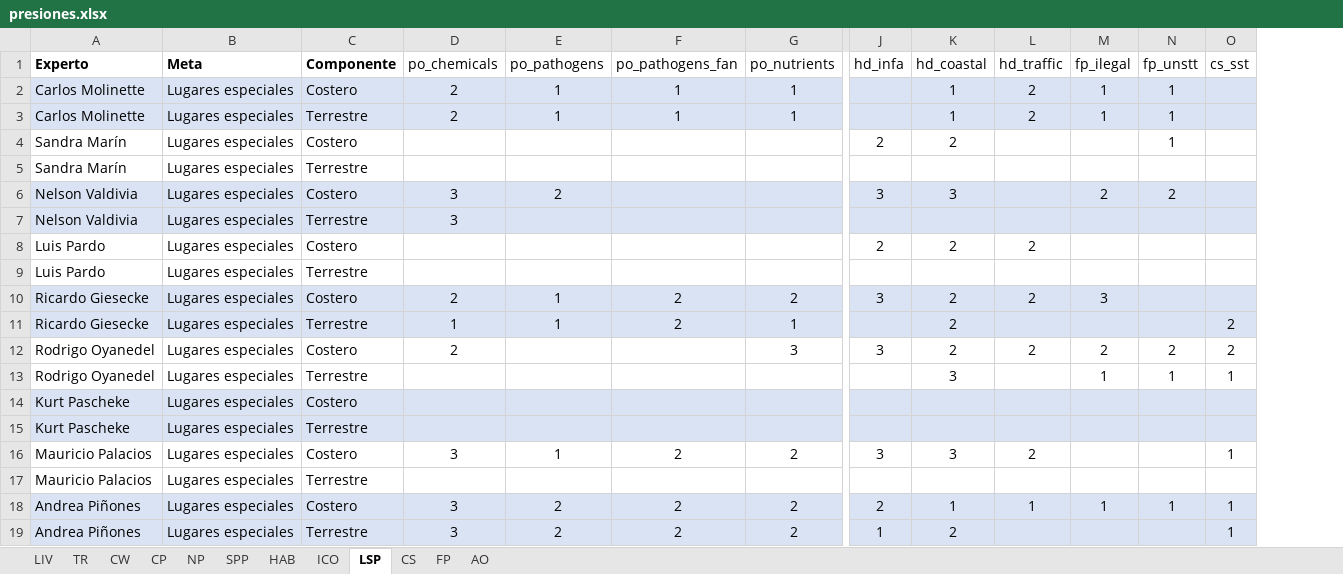
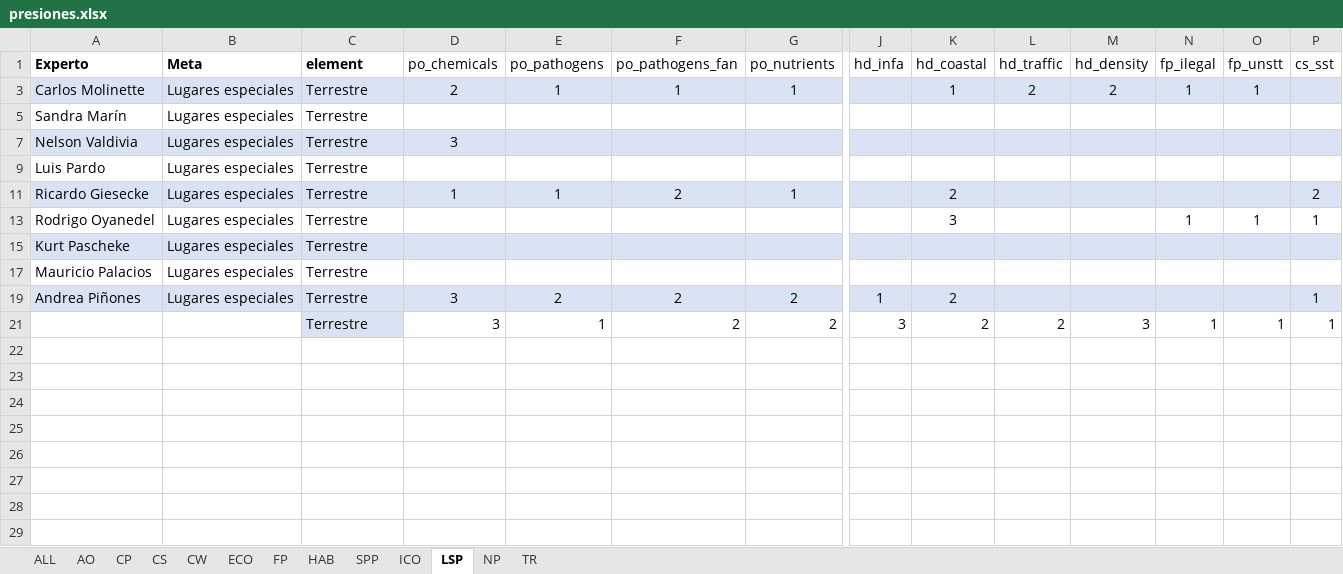
Before and after one commit to OHI-Science/pat, an Excel workbook: prep/_pressures/presiones.xlsx, sheet LSP, drawn as a sheet; only a part is shown, gaps mark what is left out; values as stored, in another font and other column widths than the file's, no borders; removed rows and columns are numbered as before the commit, all else as after; rows hold the shown columns only; the diff names each change by its address in the sheet, - before the commit and + after, or states it on an @@ line.

```diff
--- a/prep/_pressures/presiones.xlsx (sheet LSP)
+++ b/prep/_pressures/presiones.xlsx (sheet LSP)
-sheet tab: LIV
+sheet tab: ALL
+sheet tab: ECO
@@ sheet tab order changed: ALL | AO | CP | CS | CW | ECO | FP | HAB | SPP | ICO | LSP | NP | TR @@
+column M (hd_density), row 3: 2
-C1: Componente
+C1: element
-row 2: Carlos Molinette | Lugares especiales | Costero | 2 | 1 | 1 | 1 |  | 1 | 2 | 1 | 1
-row 4: Sandra Marín | Lugares especiales | Costero |  |  |  |  | 2 | 2 |  |  | 1
-row 6: Nelson Valdivia | Lugares especiales | Costero | 3 | 2 |  |  | 3 | 3 |  | 2 | 2
-row 8: Luis Pardo | Lugares especiales | Costero |  |  |  |  | 2 | 2 | 2
-row 10: Ricardo Giesecke | Lugares especiales | Costero | 2 | 1 | 2 | 2 | 3 | 2 | 2 | 3
-row 12: Rodrigo Oyanedel | Lugares especiales | Costero | 2 |  |  | 3 | 3 | 2 | 2 | 2 | 2 | 2
@@ row 14 hidden: Kurt Pascheke | Lugares especiales | Costero @@
-row 16: Mauricio Palacios | Lugares especiales | Costero | 3 | 1 | 2 | 2 | 3 | 3 | 2 |  |  | 1
-row 18: Andrea Piñones | Lugares especiales | Costero | 3 | 2 | 2 | 2 | 2 | 1 | 1 | 1 | 1 | 1
+row 21:  |  | Terrestre | 3 | 1 | 2 | 2 | 3 | 2 | 2 | 3 | 1 | 1 | 1
```
Also changed, not shown: sheet CP, sheet NP, sheet FP, sheet TR, sheet ICO, sheet CW, 4 more sheets, hidden cells, charts or pictures, 1 other file.
